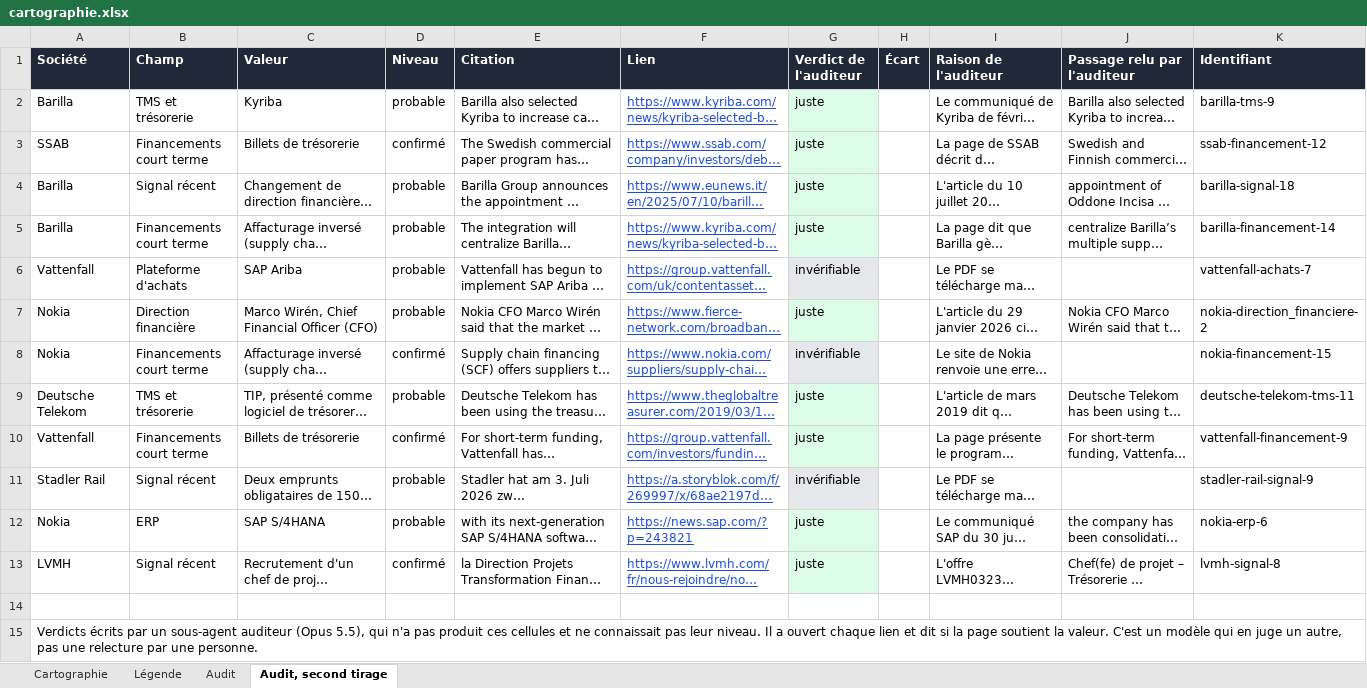
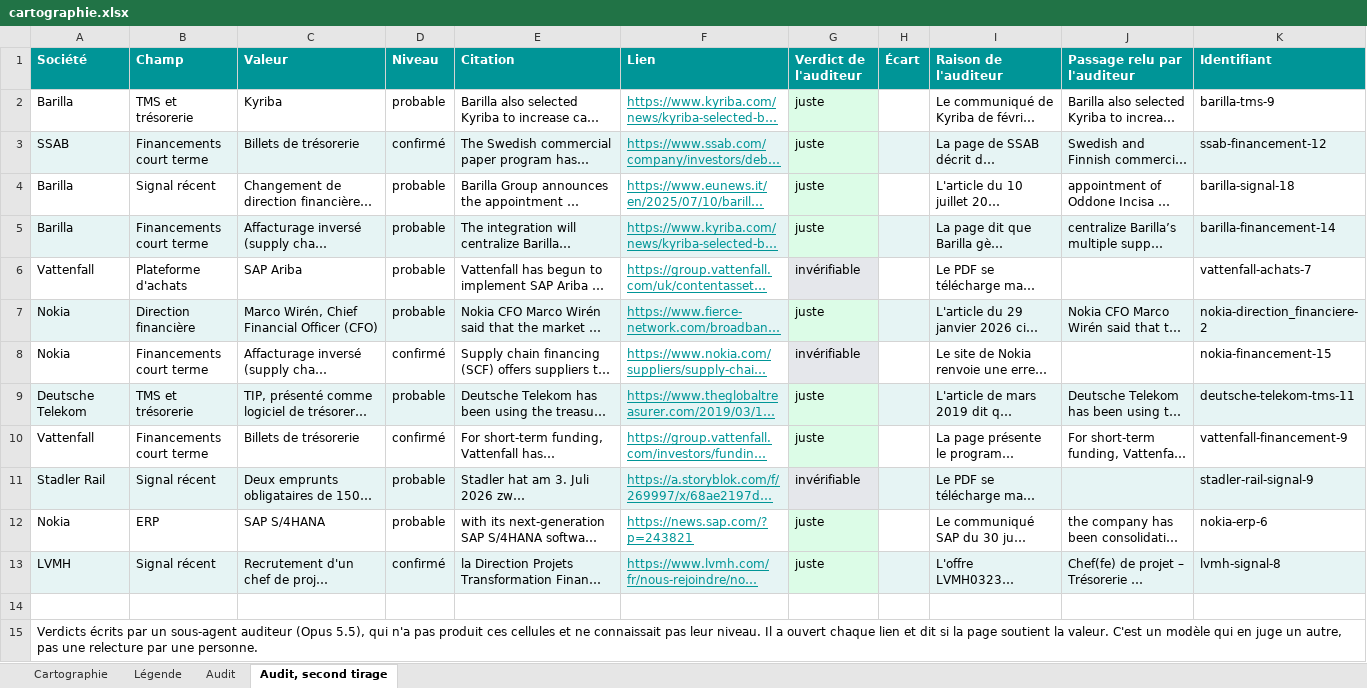
Before and after one commit to FiExplorer11020/prepa-rdv, an Excel workbook: sorties/livrables/cartographie.xlsx, sheet Audit, second tirage, drawn as a sheet; only a part is shown; long unchanged cells end in …; values as stored, in another font and other column widths than the file's, no borders; the diff names each change by its address in the sheet, - before the commit and + after, or states it on an @@ line.

```diff
--- a/sorties/livrables/cartographie.xlsx (sheet Audit, second tirage)
+++ b/sorties/livrables/cartographie.xlsx (sheet Audit, second tirage)
-A1:K1 fill: #1F2937
+A1:K1 fill: #009597
-F2:F13 text colour: #1D4ED8
+F2:F13 text colour: #009597
-A3:F3 fill: none
+A3:F3 fill: #E6F4F4
-H3:K3 fill: none
+H3:K3 fill: #E6F4F4
-A5:F5 fill: none
+A5:F5 fill: #E6F4F4
-H5:K5 fill: none
+H5:K5 fill: #E6F4F4
-A7:F7 fill: none
+A7:F7 fill: #E6F4F4
-H7:K7 fill: none
+H7:K7 fill: #E6F4F4
-A9:F9 fill: none
+A9:F9 fill: #E6F4F4
-H9:K9 fill: none
+H9:K9 fill: #E6F4F4
-A11:F11 fill: none
+A11:F11 fill: #E6F4F4
-H11:K11 fill: none
+H11:K11 fill: #E6F4F4
-A13:F13 fill: none
+A13:F13 fill: #E6F4F4
-H13:K13 fill: none
+H13:K13 fill: #E6F4F4
```
Also changed, not shown: sheet Audit, sheet Cartographie, sheet Légende, sorties/livrables/trouvailles.xlsx, 10 other files.
